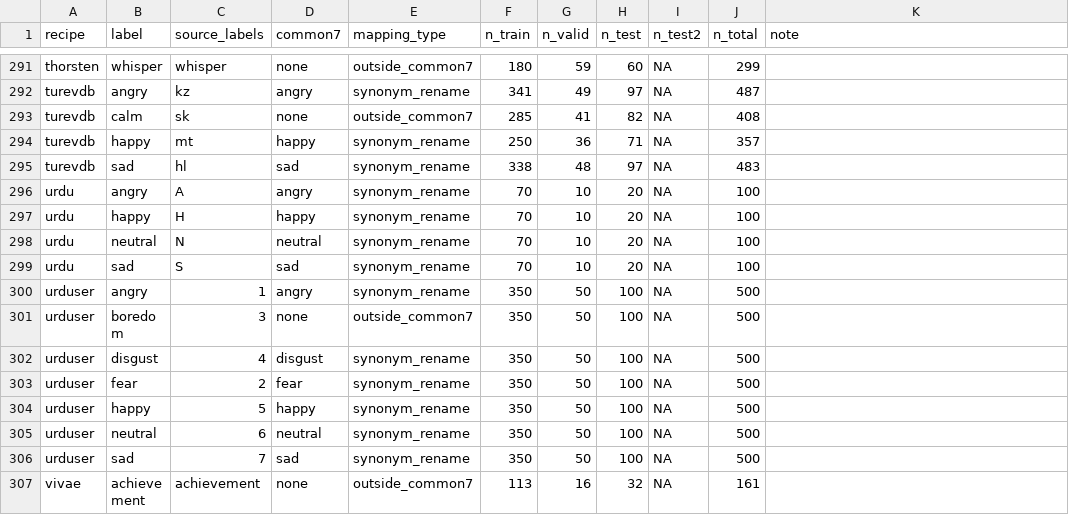
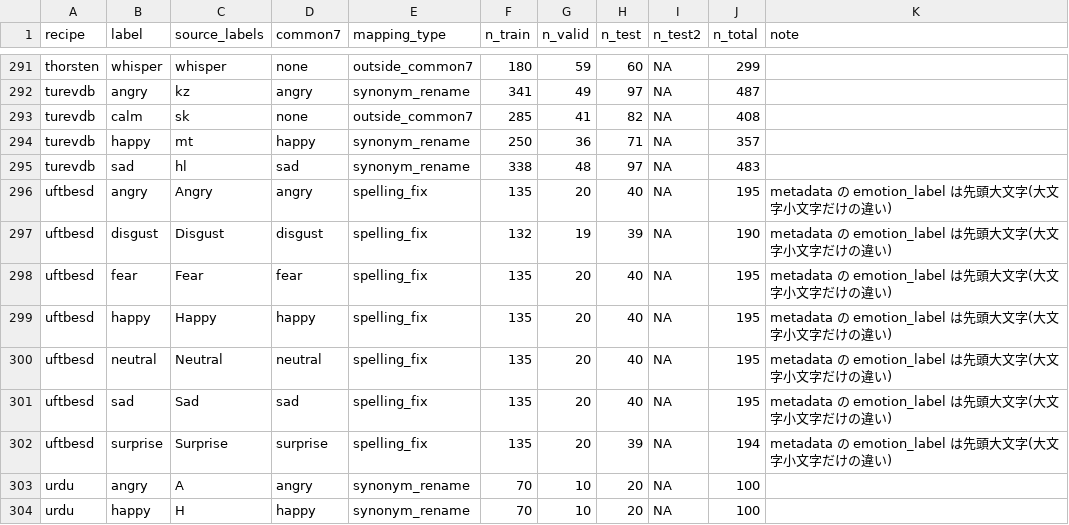
Before and after one commit to itoten/ser_dataset_db, a CSV file: data/recipe_labels.csv, drawn as a sheet; only a part is shown, gaps mark what is left out; the shorter side is filled out with more unchanged rows.

```diff
--- a/data/recipe_labels.csv
+++ b/data/recipe_labels.csv
@@ -295,2 +295,9 @@ turevdb,happy,mt,happy,synonym_rename,250,36,71,NA,357,
 turevdb,sad,hl,sad,synonym_rename,338,48,97,NA,483,
+uftbesd,angry,Angry,angry,spelling_fix,135,20,40,NA,195,metadata の emotion_label は先頭大文字(大文字小文字だけの違い)
+uftbesd,disgust,Disgust,disgust,spelling_fix,132,19,39,NA,190,metadata の emotion_label は先頭大文字(大文字小文字だけの違い)
+uftbesd,fear,Fear,fear,spelling_fix,135,20,40,NA,195,metadata の emotion_label は先頭大文字(大文字小文字だけの違い)
+uftbesd,happy,Happy,happy,spelling_fix,135,20,40,NA,195,metadata の emotion_label は先頭大文字(大文字小文字だけの違い)
+uftbesd,neutral,Neutral,neutral,spelling_fix,135,20,40,NA,195,metadata の emotion_label は先頭大文字(大文字小文字だけの違い)
+uftbesd,sad,Sad,sad,spelling_fix,135,20,40,NA,195,metadata の emotion_label は先頭大文字(大文字小文字だけの違い)
+uftbesd,surprise,Surprise,surprise,spelling_fix,135,20,39,NA,194,metadata の emotion_label は先頭大文字(大文字小文字だけの違い)
 urdu,angry,A,angry,synonym_rename,70,10,20,NA,100,
```
Also changed, not shown: data/datasets.csv, data/recipes.csv, 4 other files.
